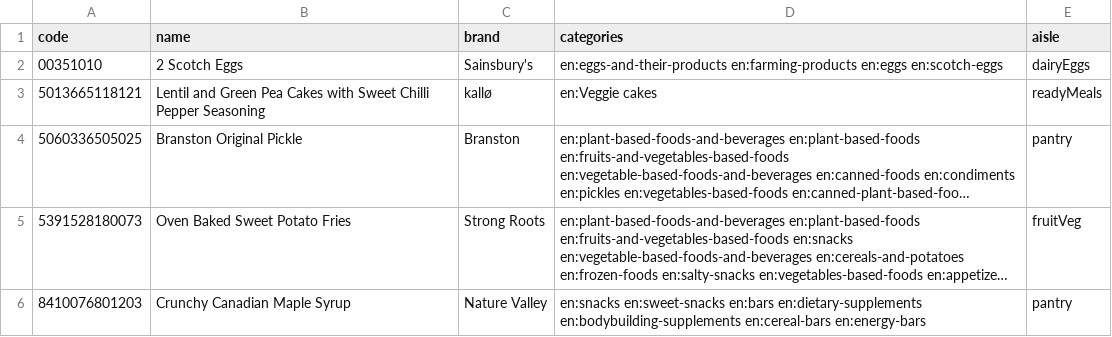
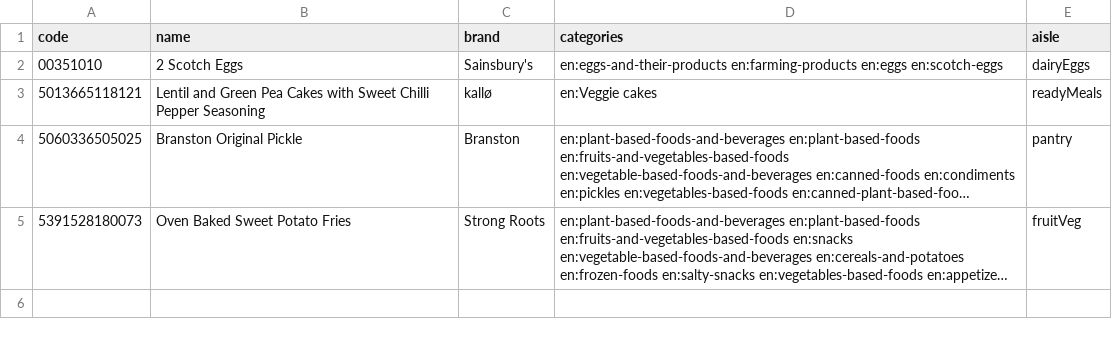
Before and after one commit to perennia-fit/perennia, a CSV file: apps/mobile/tool/open_food_facts_bundle/aisle_overrides.csv, drawn as a sheet; long unchanged cells end in …; the diff names each change by its address in the sheet, - before the commit and + after, or states it on an @@ line.

```diff
--- a/apps/mobile/tool/open_food_facts_bundle/aisle_overrides.csv
+++ b/apps/mobile/tool/open_food_facts_bundle/aisle_overrides.csv
-row 6: 8410076801203 | Crunchy Canadian Maple Syrup | Nature Valley | en:snacks en:sweet-snacks en:bars en:dietary-supplements en:bodybuilding-supplements en:cereal-bars en:energy-bars | pantry
```
Also changed, not shown: 2 other files.
